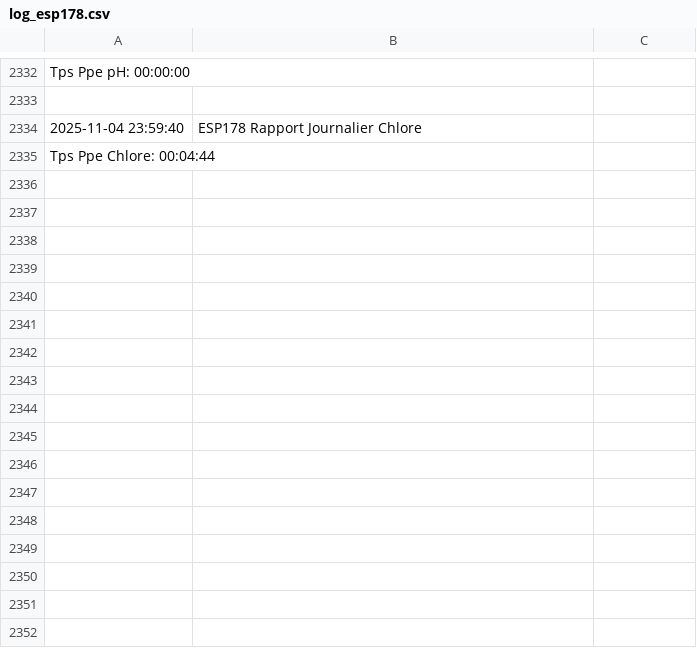
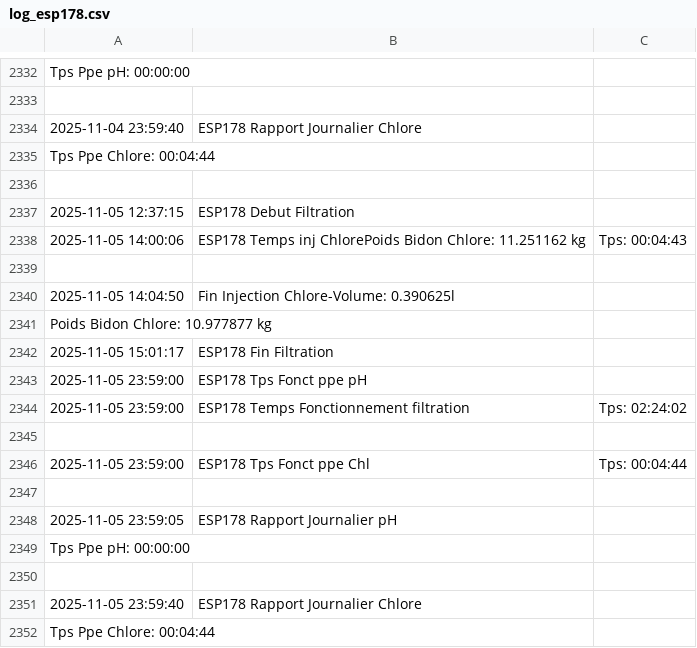
Before and after one commit to remycrochon/home-assistant, a CSV file: fichiers/log_esp178.csv, drawn as a sheet; only a part is shown, gaps mark what is left out; the diff names each change by its address in the sheet, - before the commit and + after, or states it on an @@ line.

```diff
--- a/fichiers/log_esp178.csv
+++ b/fichiers/log_esp178.csv
+row 2336: (empty)
+row 2337: 2025-11-05 12:37:15 | ESP178 Debut Filtration
+row 2338: 2025-11-05 14:00:06 | ESP178 Temps inj ChlorePoids Bidon Chlore: 11.251162 kg | Tps: 00:04:43
+row 2339: (empty)
+row 2340: 2025-11-05 14:04:50 | Fin Injection Chlore-Volume: 0.390625l
+row 2341: Poids Bidon Chlore: 10.977877 kg
+row 2342: 2025-11-05 15:01:17 | ESP178 Fin Filtration
+row 2343: 2025-11-05 23:59:00 | ESP178 Tps Fonct ppe pH
+row 2344: 2025-11-05 23:59:00 | ESP178 Temps Fonctionnement filtration | Tps: 02:24:02
+row 2345: (empty)
+row 2346: 2025-11-05 23:59:00 | ESP178 Tps Fonct ppe Chl | Tps: 00:04:44
+row 2347: (empty)
+row 2348: 2025-11-05 23:59:05 | ESP178 Rapport Journalier pH
+row 2349: Tps Ppe pH: 00:00:00
+row 2350: (empty)
+row 2351: 2025-11-05 23:59:40 | ESP178 Rapport Journalier Chlore
+row 2352: Tps Ppe Chlore: 00:04:44
```
Also changed, not shown: fichiers/energie2024.csv, 4 other files.
